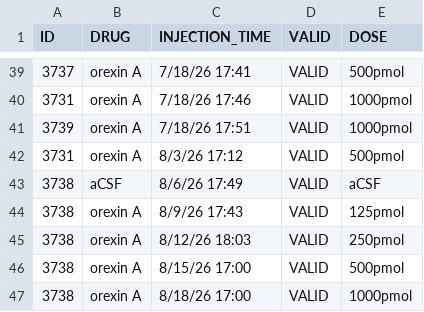
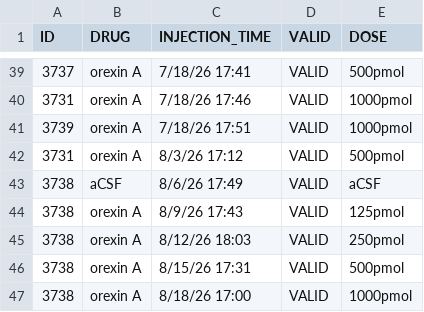
Before and after one commit to miche472/data, a CSV file: data/META_INJECTIONS_LG.csv, drawn as a sheet; only a part is shown, gaps mark what is left out.

Commit message:
Meta injections and cohort 19 data updates

```diff
--- a/data/META_INJECTIONS_LG.csv
+++ b/data/META_INJECTIONS_LG.csv
@@ -45,3 +45,3 @@ ID,DRUG,INJECTION_TIME,VALID,DOSE
 3738,orexin A,8/12/26 18:03,VALID,250pmol
-3738,orexin A,8/15/26 17:00,VALID,500pmol
+3738,orexin A,8/15/26 17:31,VALID,500pmol
 3738,orexin A,8/18/26 17:00,VALID,1000pmol
```
Also changed, not shown: 1 other file.
